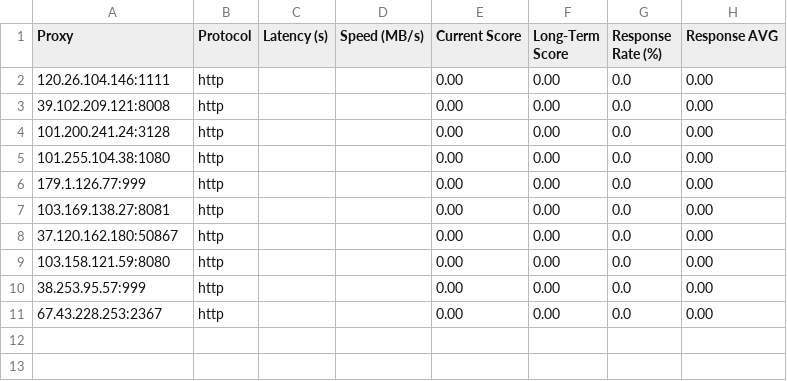
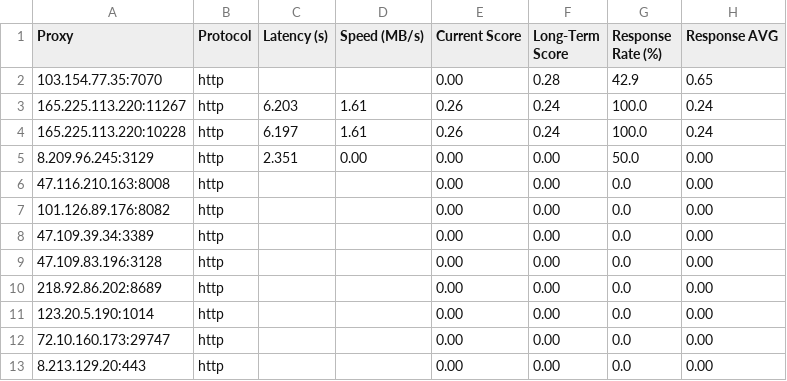
Before and after one commit to rriordan/Proxy-Master, a CSV file: Output/proxy_benchmark_results.csv, drawn as a sheet.

```diff
--- a/Output/proxy_benchmark_results.csv
+++ b/Output/proxy_benchmark_results.csv
@@ -1,11 +1,13 @@
 Proxy,Protocol,Latency (s),Speed (MB/s),Current Score,Long-Term Score,Response Rate (%),Response AVG
-120.26.104.146:1111,http,,,0.00,0.00,0.0,0.00
-39.102.209.121:8008,http,,,0.00,0.00,0.0,0.00
-101.200.241.24:3128,http,,,0.00,0.00,0.0,0.00
-101.255.104.38:1080,http,,,0.00,0.00,0.0,0.00
-179.1.126.77:999,http,,,0.00,0.00,0.0,0.00
-103.169.138.27:8081,http,,,0.00,0.00,0.0,0.00
-37.120.162.180:50867,http,,,0.00,0.00,0.0,0.00
-103.158.121.59:8080,http,,,0.00,0.00,0.0,0.00
-38.253.95.57:999,http,,,0.00,0.00,0.0,0.00
-67.43.228.253:2367,http,,,0.00,0.00,0.0,0.00
+103.154.77.35:7070,http,,,0.00,0.28,42.9,0.65
+165.225.113.220:11267,http,6.203,1.61,0.26,0.24,100.0,0.24
+165.225.113.220:10228,http,6.197,1.61,0.26,0.24,100.0,0.24
+8.209.96.245:3129,http,2.351,0.00,0.00,0.00,50.0,0.00
+47.116.210.163:8008,http,,,0.00,0.00,0.0,0.00
+101.126.89.176:8082,http,,,0.00,0.00,0.0,0.00
+47.109.39.34:3389,http,,,0.00,0.00,0.0,0.00
+47.109.83.196:3128,http,,,0.00,0.00,0.0,0.00
+218.92.86.202:8689,http,,,0.00,0.00,0.0,0.00
+123.20.5.190:1014,http,,,0.00,0.00,0.0,0.00
+72.10.160.173:29747,http,,,0.00,0.00,0.0,0.00
+8.213.129.20:443,http,,,0.00,0.00,0.0,0.00
```
Also changed, not shown: Output/proxy_history.csv, 3 other files.
